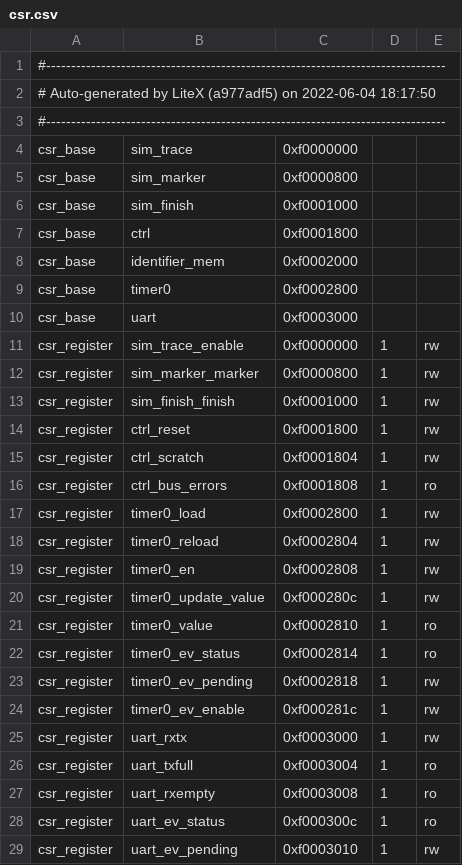
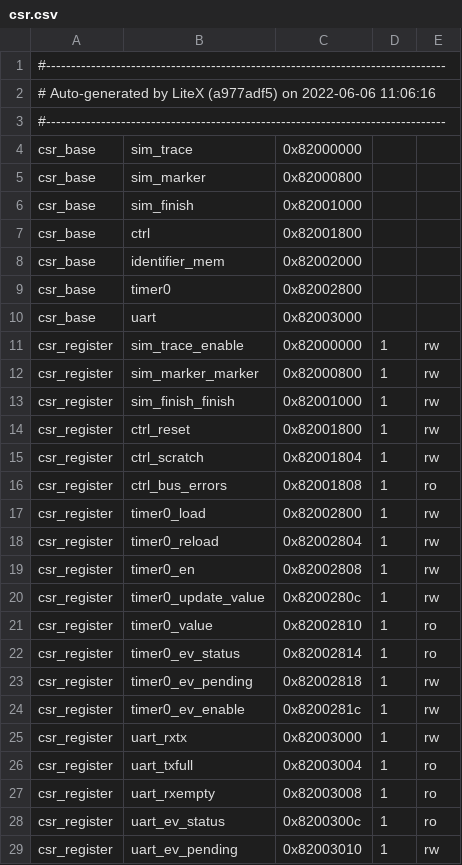
Before and after one commit to semify-eda/waveform-generator, a CSV file: fpga/ulx3s/soc/csr.csv, drawn as a sheet; only a part is shown; the diff covers the shown part only.

```diff
--- a/fpga/ulx3s/soc/csr.csv
+++ b/fpga/ulx3s/soc/csr.csv
@@ -1,29 +1,29 @@
 #--------------------------------------------------------------------------------
-# Auto-generated by LiteX (a977adf5) on 2022-06-04 18:17:50
+# Auto-generated by LiteX (a977adf5) on 2022-06-06 11:06:16
 #--------------------------------------------------------------------------------
-csr_base,sim_trace,0xf0000000,,
-csr_base,sim_marker,0xf0000800,,
-csr_base,sim_finish,0xf0001000,,
-csr_base,ctrl,0xf0001800,,
-csr_base,identifier_mem,0xf0002000,,
-csr_base,timer0,0xf0002800,,
-csr_base,uart,0xf0003000,,
-csr_register,sim_trace_enable,0xf0000000,1,rw
-csr_register,sim_marker_marker,0xf0000800,1,rw
-csr_register,sim_finish_finish,0xf0001000,1,rw
-csr_register,ctrl_reset,0xf0001800,1,rw
-csr_register,ctrl_scratch,0xf0001804,1,rw
-csr_register,ctrl_bus_errors,0xf0001808,1,ro
-csr_register,timer0_load,0xf0002800,1,rw
-csr_register,timer0_reload,0xf0002804,1,rw
-csr_register,timer0_en,0xf0002808,1,rw
-csr_register,timer0_update_value,0xf000280c,1,rw
-csr_register,timer0_value,0xf0002810,1,ro
-csr_register,timer0_ev_status,0xf0002814,1,ro
-csr_register,timer0_ev_pending,0xf0002818,1,rw
-csr_register,timer0_ev_enable,0xf000281c,1,rw
-csr_register,uart_rxtx,0xf0003000,1,rw
-csr_register,uart_txfull,0xf0003004,1,ro
-csr_register,uart_rxempty,0xf0003008,1,ro
-csr_register,uart_ev_status,0xf000300c,1,ro
-csr_register,uart_ev_pending,0xf0003010,1,rw
+csr_base,sim_trace,0x82000000,,
+csr_base,sim_marker,0x82000800,,
+csr_base,sim_finish,0x82001000,,
+csr_base,ctrl,0x82001800,,
+csr_base,identifier_mem,0x82002000,,
+csr_base,timer0,0x82002800,,
+csr_base,uart,0x82003000,,
+csr_register,sim_trace_enable,0x82000000,1,rw
+csr_register,sim_marker_marker,0x82000800,1,rw
+csr_register,sim_finish_finish,0x82001000,1,rw
+csr_register,ctrl_reset,0x82001800,1,rw
+csr_register,ctrl_scratch,0x82001804,1,rw
+csr_register,ctrl_bus_errors,0x82001808,1,ro
+csr_register,timer0_load,0x82002800,1,rw
+csr_register,timer0_reload,0x82002804,1,rw
+csr_register,timer0_en,0x82002808,1,rw
+csr_register,timer0_update_value,0x8200280c,1,rw
+csr_register,timer0_value,0x82002810,1,ro
+csr_register,timer0_ev_status,0x82002814,1,ro
+csr_register,timer0_ev_pending,0x82002818,1,rw
+csr_register,timer0_ev_enable,0x8200281c,1,rw
+csr_register,uart_rxtx,0x82003000,1,rw
+csr_register,uart_txfull,0x82003004,1,ro
+csr_register,uart_rxempty,0x82003008,1,ro
+csr_register,uart_ev_status,0x8200300c,1,ro
+csr_register,uart_ev_pending,0x82003010,1,rw
```
Also changed, not shown: 1 added row, 5 removed rows and 7 edited cells elsewhere in this file, 12 other files.
